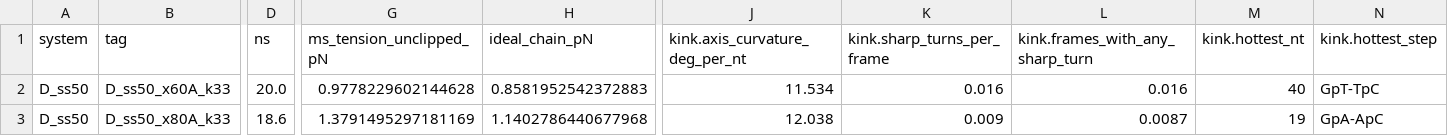
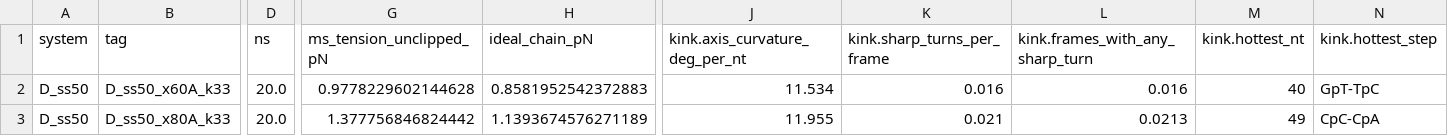
Before and after one commit to extremefattypunch/DNA-springs-project-2026-27, a CSV file: MD simulations/pp2a/figures/pp2a_fig4_force_extension.csv, drawn as a sheet; only a part is shown, gaps mark what is left out; the diff covers the shown part only; the diff names each change by its address in the sheet, - before the commit and + after, or states it on an @@ line.

```diff
--- a/MD simulations/pp2a/figures/pp2a_fig4_force_extension.csv
+++ b/MD simulations/pp2a/figures/pp2a_fig4_force_extension.csv
-D3 (ns): 18.6
+D3 (ns): 20.0
-G3 (ms_tension_unclipped_pN): 1.3791495297181169
+G3 (ms_tension_unclipped_pN): 1.377756846824442
-H3 (ideal_chain_pN): 1.1402786440677968
+H3 (ideal_chain_pN): 1.1393674576271189
-J3 (kink.axis_curvature_deg_per_nt): 12.038
+J3 (kink.axis_curvature_deg_per_nt): 11.955
-K3 (kink.sharp_turns_per_frame): 0.009
+K3 (kink.sharp_turns_per_frame): 0.021
-L3 (kink.frames_with_any_sharp_turn): 0.0087
+L3 (kink.frames_with_any_sharp_turn): 0.0213
-M3 (kink.hottest_nt): 19
+M3 (kink.hottest_nt): 49
-N3 (kink.hottest_step): GpA-ApC
+N3 (kink.hottest_step): CpC-CpA
```
Also changed, not shown: 11 edited cells elsewhere in this file, MD simulations/pp2a/analysis/force_extension.csv, MD simulations/pp2a/figures/pp2a_fig11_length.csv, 36 other files.
